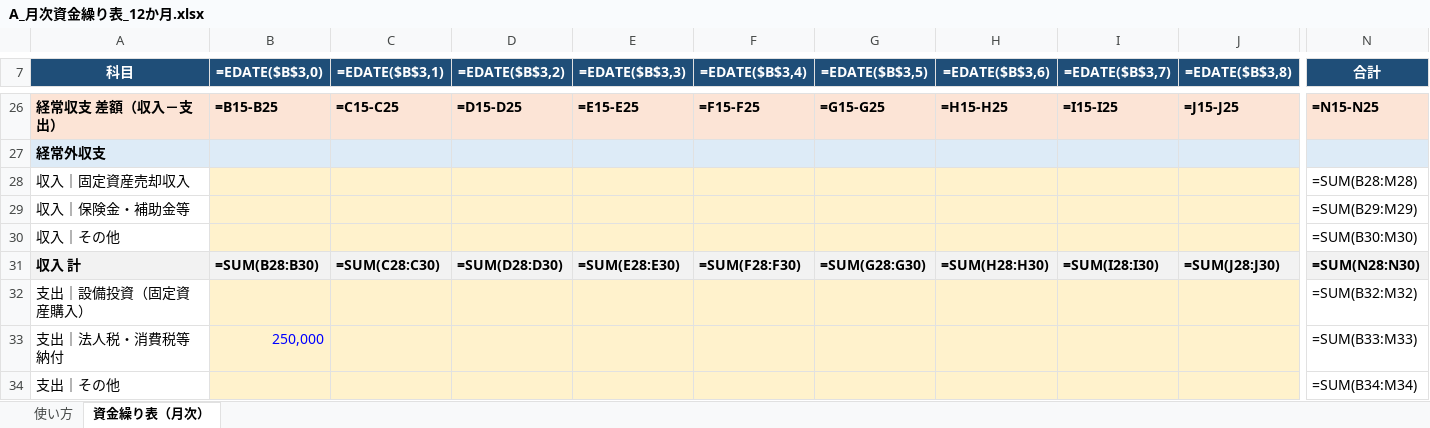
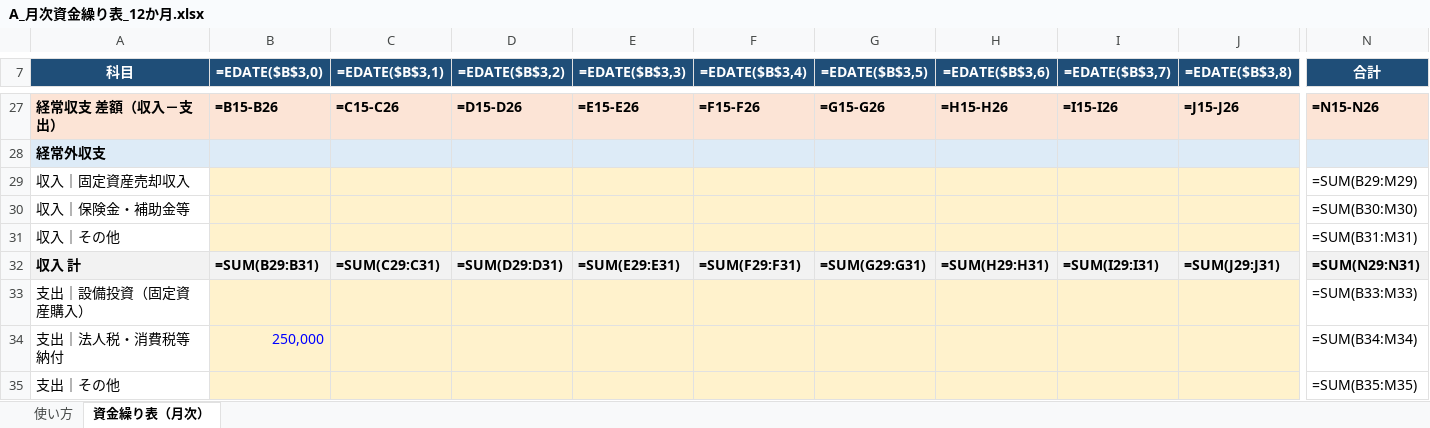
Before and after one commit to yixima/management, an Excel workbook: cashflow_templates/A_月次資金繰り表_12か月.xlsx, sheet 資金繰り表（月次）, drawn as a sheet; only a part is shown, gaps mark what is left out; values as stored, in another font and other column widths than the file's, no borders; formulas without a stored value are shown as written; conditional formats not drawn; addresses are those after the commit; the diff covers the shown part only; the diff names each change by its address in the sheet, - before the commit and + after, or states it on an @@ line.

```diff
--- a/cashflow_templates/A_月次資金繰り表_12か月.xlsx (sheet 資金繰り表（月次）)
+++ b/cashflow_templates/A_月次資金繰り表_12か月.xlsx (sheet 資金繰り表（月次）)
-B27 (=EDATE($B$3,0)): =B15-B25
+B27 (=EDATE($B$3,0)): =B15-B26
-C27 (=EDATE($B$3,1)): =C15-C25
+C27 (=EDATE($B$3,1)): =C15-C26
-D27 (=EDATE($B$3,2)): =D15-D25
+D27 (=EDATE($B$3,2)): =D15-D26
-E27 (=EDATE($B$3,3)): =E15-E25
+E27 (=EDATE($B$3,3)): =E15-E26
-F27 (=EDATE($B$3,4)): =F15-F25
+F27 (=EDATE($B$3,4)): =F15-F26
-G27 (=EDATE($B$3,5)): =G15-G25
+G27 (=EDATE($B$3,5)): =G15-G26
-H27 (=EDATE($B$3,6)): =H15-H25
+H27 (=EDATE($B$3,6)): =H15-H26
-I27 (=EDATE($B$3,7)): =I15-I25
+I27 (=EDATE($B$3,7)): =I15-I26
-J27 (=EDATE($B$3,8)): =J15-J25
+J27 (=EDATE($B$3,8)): =J15-J26
-N27 (合計): =N15-N25
+N27 (合計): =N15-N26
-N29 (合計): =SUM(B28:M28)
+N29 (合計): =SUM(B29:M29)
-N30 (合計): =SUM(B29:M29)
+N30 (合計): =SUM(B30:M30)
-N31 (合計): =SUM(B30:M30)
+N31 (合計): =SUM(B31:M31)
-B32 (=EDATE($B$3,0)): =SUM(B28:B30)
+B32 (=EDATE($B$3,0)): =SUM(B29:B31)
-C32 (=EDATE($B$3,1)): =SUM(C28:C30)
+C32 (=EDATE($B$3,1)): =SUM(C29:C31)
-D32 (=EDATE($B$3,2)): =SUM(D28:D30)
+D32 (=EDATE($B$3,2)): =SUM(D29:D31)
-E32 (=EDATE($B$3,3)): =SUM(E28:E30)
+E32 (=EDATE($B$3,3)): =SUM(E29:E31)
-F32 (=EDATE($B$3,4)): =SUM(F28:F30)
+F32 (=EDATE($B$3,4)): =SUM(F29:F31)
-G32 (=EDATE($B$3,5)): =SUM(G28:G30)
+G32 (=EDATE($B$3,5)): =SUM(G29:G31)
-H32 (=EDATE($B$3,6)): =SUM(H28:H30)
+H32 (=EDATE($B$3,6)): =SUM(H29:H31)
-I32 (=EDATE($B$3,7)): =SUM(I28:I30)
+I32 (=EDATE($B$3,7)): =SUM(I29:I31)
-J32 (=EDATE($B$3,8)): =SUM(J28:J30)
+J32 (=EDATE($B$3,8)): =SUM(J29:J31)
-N32 (合計): =SUM(N28:N30)
+N32 (合計): =SUM(N29:N31)
-N33 (合計): =SUM(B32:M32)
+N33 (合計): =SUM(B33:M33)
-N34 (合計): =SUM(B33:M33)
+N34 (合計): =SUM(B34:M34)
-N35 (合計): =SUM(B34:M34)
+N35 (合計): =SUM(B35:M35)
```
Also changed, not shown: 1 added row and 133 edited cells elsewhere in this sheet, sheet 使い方.
